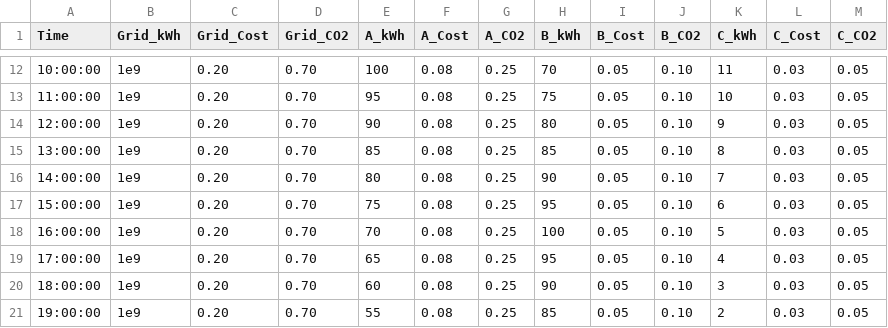
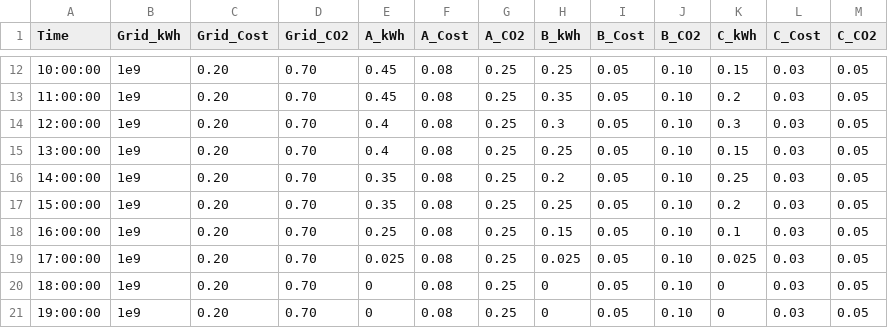
Before and after one commit to ptmace/EnergyFlexibilityForHome, a CSV file: data/generation.csv, drawn as a sheet; only a part is shown, gaps mark what is left out; the diff covers the shown part only.

```diff
--- a/data/generation.csv
+++ b/data/generation.csv
@@ -12,10 +12,10 @@ Time;Grid_kWh;Grid_Cost;Grid_CO2;A_kWh;A_Cost;A_CO2;B_kWh;B_Cost;B_CO2;C_kWh;C_C
-10:00:00;1e9;0.20;0.70;100;0.08;0.25;70;0.05;0.10;11;0.03;0.05
-11:00:00;1e9;0.20;0.70;95;0.08;0.25;75;0.05;0.10;10;0.03;0.05
-12:00:00;1e9;0.20;0.70;90;0.08;0.25;80;0.05;0.10;9;0.03;0.05
-13:00:00;1e9;0.20;0.70;85;0.08;0.25;85;0.05;0.10;8;0.03;0.05
-14:00:00;1e9;0.20;0.70;80;0.08;0.25;90;0.05;0.10;7;0.03;0.05
-15:00:00;1e9;0.20;0.70;75;0.08;0.25;95;0.05;0.10;6;0.03;0.05
-16:00:00;1e9;0.20;0.70;70;0.08;0.25;100;0.05;0.10;5;0.03;0.05
-17:00:00;1e9;0.20;0.70;65;0.08;0.25;95;0.05;0.10;4;0.03;0.05
-18:00:00;1e9;0.20;0.70;60;0.08;0.25;90;0.05;0.10;3;0.03;0.05
-19:00:00;1e9;0.20;0.70;55;0.08;0.25;85;0.05;0.10;2;0.03;0.05
+10:00:00;1e9;0.20;0.70;0.45;0.08;0.25;0.25;0.05;0.10;0.15;0.03;0.05
+11:00:00;1e9;0.20;0.70;0.45;0.08;0.25;0.35;0.05;0.10;0.2;0.03;0.05
+12:00:00;1e9;0.20;0.70;0.4;0.08;0.25;0.3;0.05;0.10;0.3;0.03;0.05
+13:00:00;1e9;0.20;0.70;0.4;0.08;0.25;0.25;0.05;0.10;0.15;0.03;0.05
+14:00:00;1e9;0.20;0.70;0.35;0.08;0.25;0.2;0.05;0.10;0.25;0.03;0.05
+15:00:00;1e9;0.20;0.70;0.35;0.08;0.25;0.25;0.05;0.10;0.2;0.03;0.05
+16:00:00;1e9;0.20;0.70;0.25;0.08;0.25;0.15;0.05;0.10;0.1;0.03;0.05
+17:00:00;1e9;0.20;0.70;0.025;0.08;0.25;0.025;0.05;0.10;0.025;0.03;0.05
+18:00:00;1e9;0.20;0.70;0;0.08;0.25;0;0.05;0.10;0;0.03;0.05
+19:00:00;1e9;0.20;0.70;0;0.08;0.25;0;0.05;0.10;0;0.03;0.05
```
Also changed, not shown: 40 edited cells elsewhere in this file, data/consumption.csv, pareto_results.csv, 1 other file.
